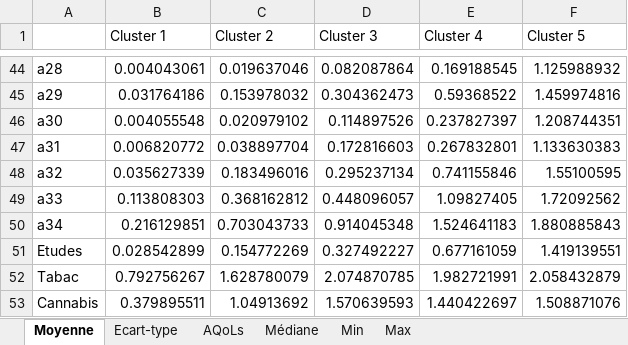
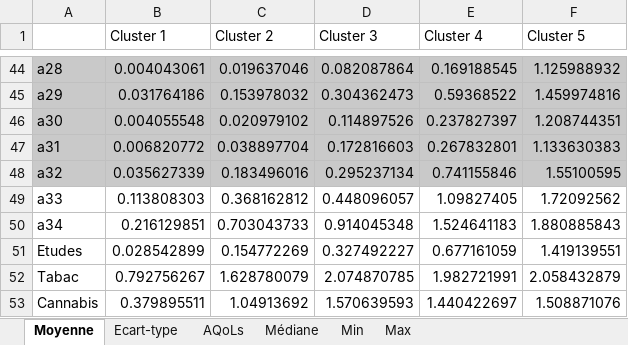
Before and after one commit to Anis-Bensaid/Projet-SBT13-Addictologie, an Excel workbook: Résultats Couleurs.xlsx, sheet Moyenne, drawn as a sheet; only a part is shown, gaps mark what is left out; values as stored, in another font and other column widths than the file's, no borders; conditional formats not drawn; the diff covers the shown part only; the diff names each change by its address in the sheet, - before the commit and + after, or states it on an @@ line.

```diff
--- a/Résultats Couleurs.xlsx (sheet Moyenne)
+++ b/Résultats Couleurs.xlsx (sheet Moyenne)
-A44:F48 fill: none
+A44:F48 fill: #C9C9C9
```
Also changed, not shown: cell formats elsewhere in this sheet, sheet AQoLs.
